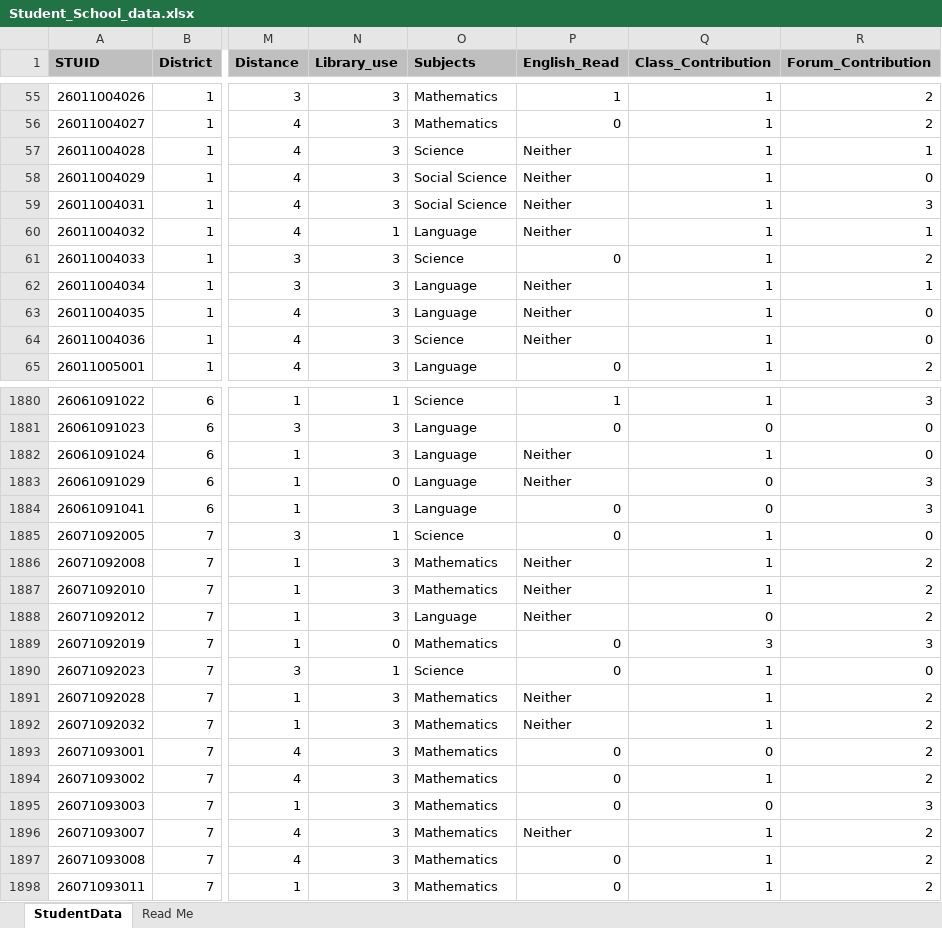
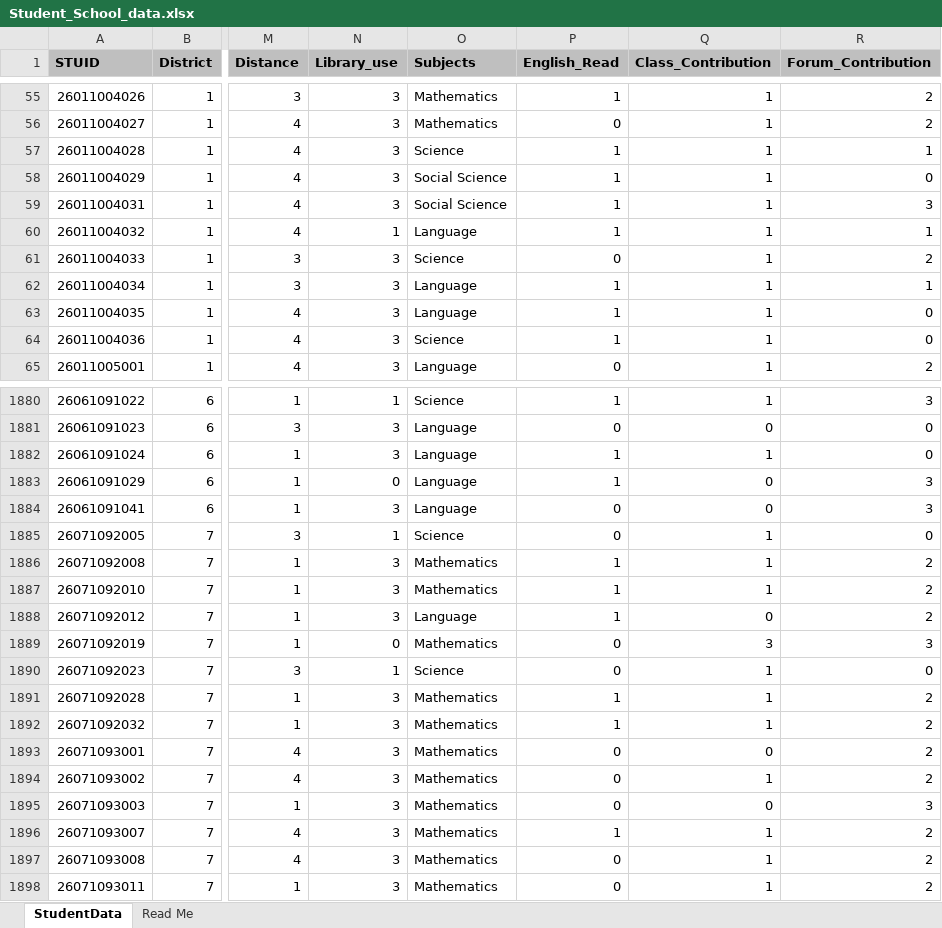
Before and after one commit to vkaankadae/myrepo, an Excel workbook: Student_School_data.xlsx, sheet StudentData, drawn as a sheet; only a part is shown, gaps mark what is left out; values as stored, in another font and other column widths than the file's, no borders; the diff covers the shown part only; the diff names each change by its address in the sheet, - before the commit and + after, or states it on an @@ line.

```diff
--- a/Student_School_data.xlsx (sheet StudentData)
+++ b/Student_School_data.xlsx (sheet StudentData)
-P57:P60 (English_Read): Neither
+P57:P60 (English_Read): 1
-P62:P64 (English_Read): Neither
+P62:P64 (English_Read): 1
-P1882:P1883 (English_Read): Neither
+P1882:P1883 (English_Read): 1
-P1886:P1888 (English_Read): Neither
+P1886:P1888 (English_Read): 1
-P1891:P1892 (English_Read): Neither
+P1891:P1892 (English_Read): 1
-P1896 (English_Read): Neither
+P1896 (English_Read): 1
```
Also changed, not shown: 237 edited cells elsewhere in this sheet.
